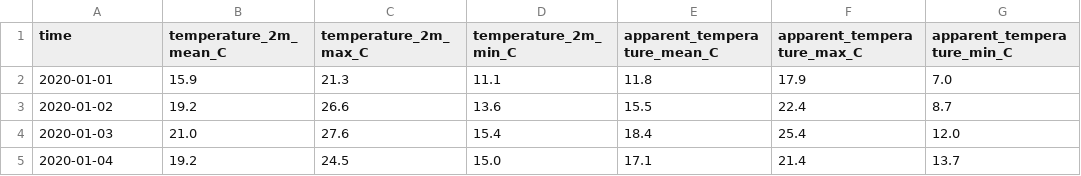
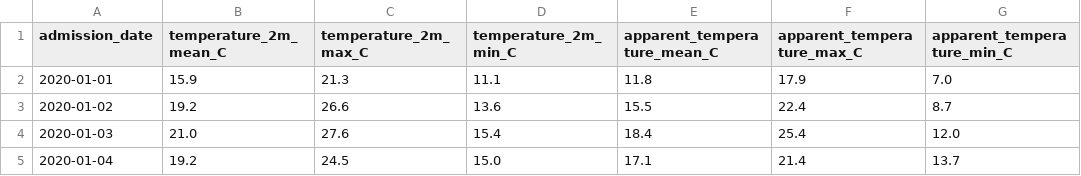
Before and after one commit to MahmudMridul/cse-711-project, a CSV file: data/weather_data.csv, drawn as a sheet; only a part is shown; the diff names each change by its address in the sheet, - before the commit and + after, or states it on an @@ line.

Commit message:
merge hospital admission and weather data

```diff
--- a/data/weather_data.csv
+++ b/data/weather_data.csv
-A1: time
+A1: admission_date
```
Also changed, not shown: 4 other files.
